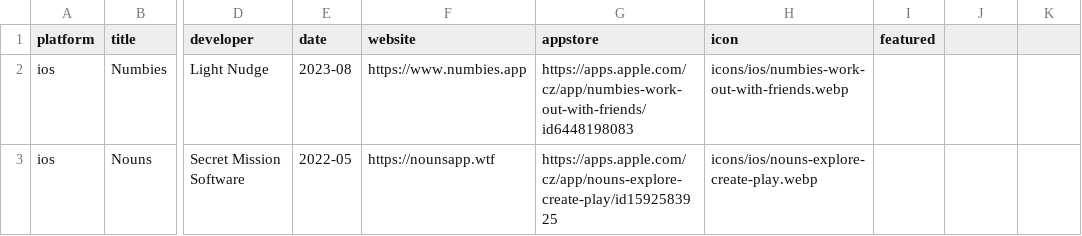
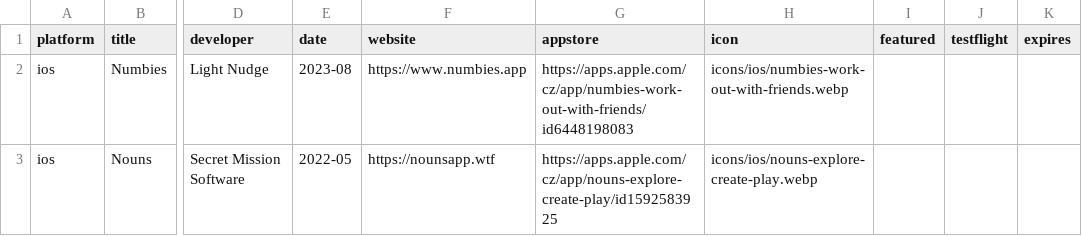
Before and after one commit to Manekenthe/IconSpace, a CSV file: data/apps.csv, drawn as a sheet; only a part is shown, gaps mark what is left out; the diff names each change by its address in the sheet, - before the commit and + after, or states it on an @@ line.

Commit message:
Update apps.csv

```diff
--- a/data/apps.csv
+++ b/data/apps.csv
-J1: (empty)
+J1: testflight
-K1: (empty)
+K1: expires
```
